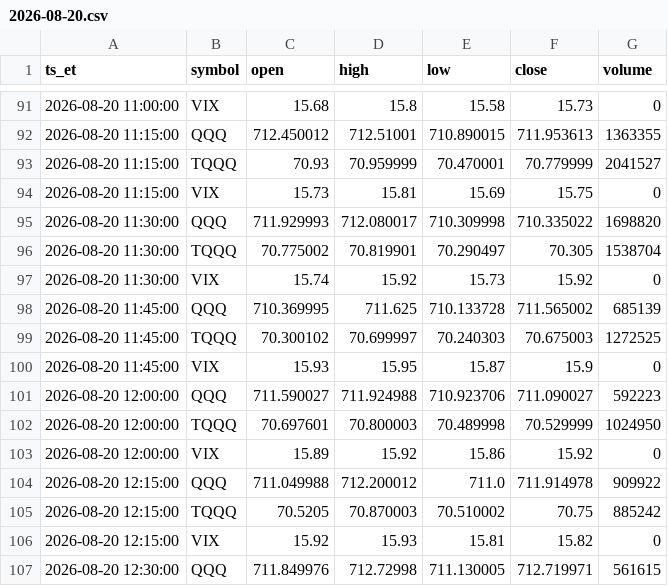
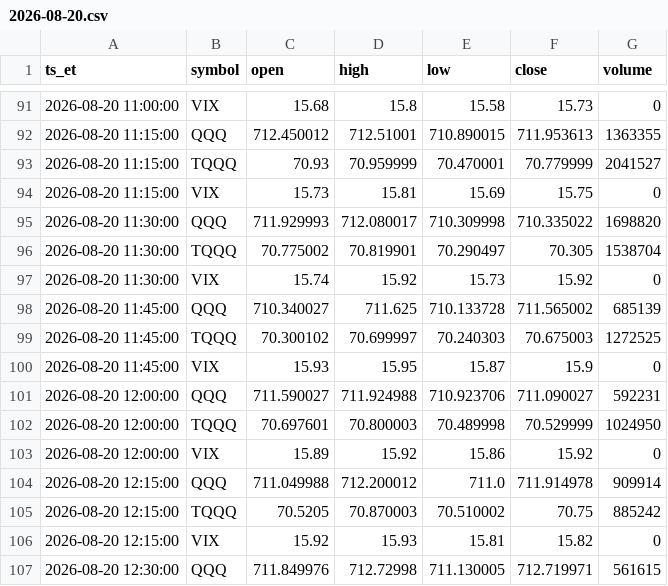
Before and after one commit to fjin5144-netizen/reef-research, a CSV file: data/intraday/2026-08-20.csv, drawn as a sheet; only a part is shown, gaps mark what is left out; the diff covers the shown part only.

```diff
--- a/data/intraday/2026-08-20.csv
+++ b/data/intraday/2026-08-20.csv
@@ -97,9 +97,9 @@ ts_et,symbol,open,high,low,close,volume
 2026-08-20 11:30:00,VIX,15.74,15.92,15.73,15.92,0
-2026-08-20 11:45:00,QQQ,710.369995,711.625,710.133728,711.565002,685139
+2026-08-20 11:45:00,QQQ,710.340027,711.625,710.133728,711.565002,685139
 2026-08-20 11:45:00,TQQQ,70.300102,70.699997,70.240303,70.675003,1272525
 2026-08-20 11:45:00,VIX,15.93,15.95,15.87,15.9,0
-2026-08-20 12:00:00,QQQ,711.590027,711.924988,710.923706,711.090027,592223
+2026-08-20 12:00:00,QQQ,711.590027,711.924988,710.923706,711.090027,592231
 2026-08-20 12:00:00,TQQQ,70.697601,70.800003,70.489998,70.529999,1024950
 2026-08-20 12:00:00,VIX,15.89,15.92,15.86,15.92,0
-2026-08-20 12:15:00,QQQ,711.049988,712.200012,711.0,711.914978,909922
+2026-08-20 12:15:00,QQQ,711.049988,712.200012,711.0,711.914978,909914
 2026-08-20 12:15:00,TQQQ,70.5205,70.870003,70.510002,70.75,885242
```
Also changed, not shown: 17 edited cells elsewhere in this file, data/daily.csv, data/intraday/2026-08-14.csv, 8 other files.
